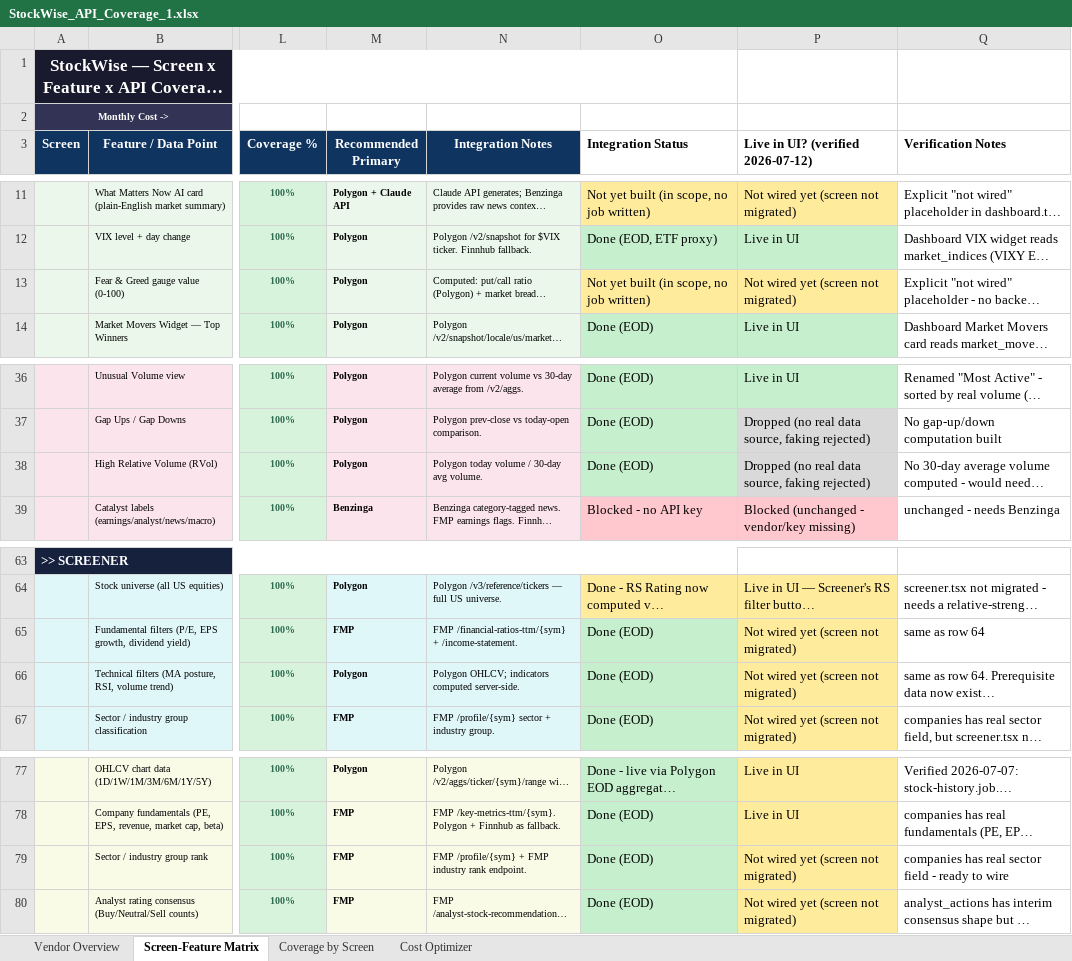
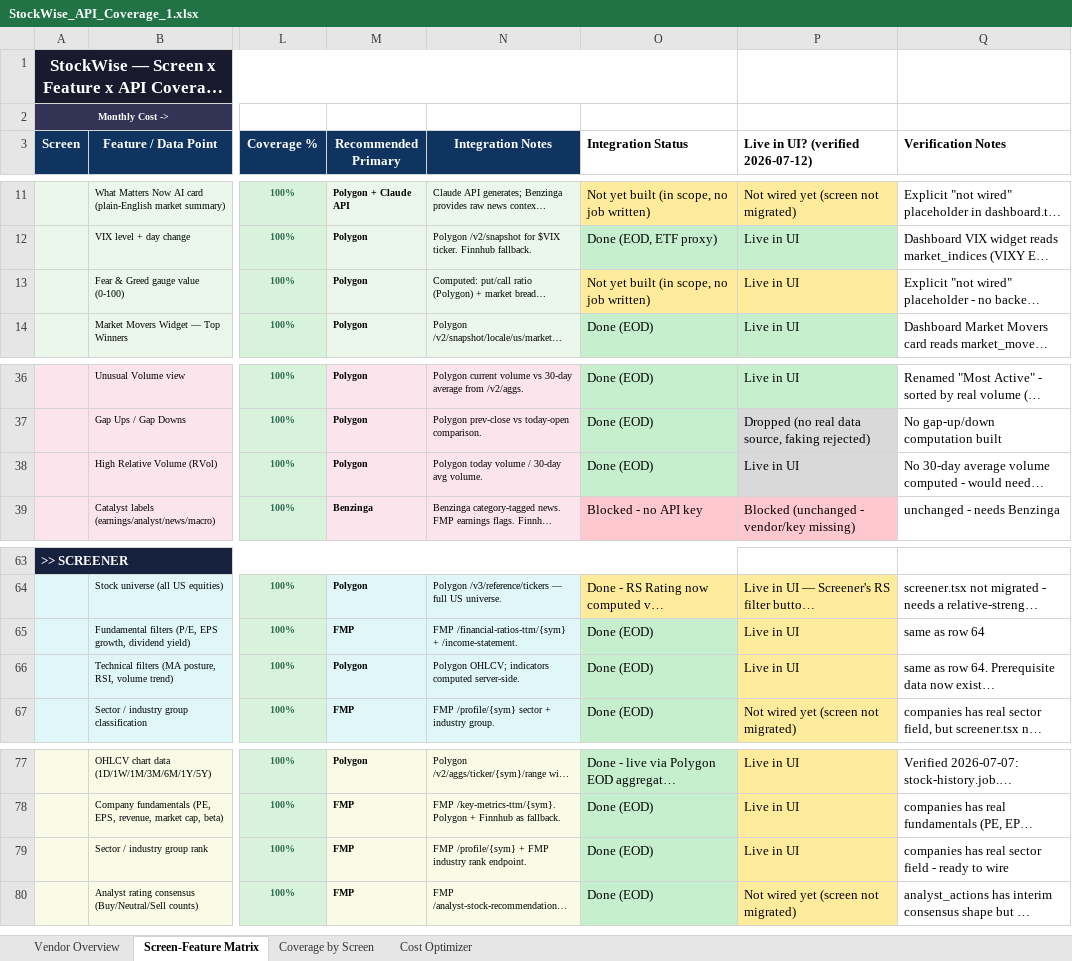
Before and after one commit to surjeetdash108/MarketCatalystUI, an Excel workbook: Doc/StockWise_API_Coverage_1.xlsx, sheet Screen-Feature Matrix, drawn as a sheet; only a part is shown, gaps mark what is left out; long unchanged cells end in …; values as stored, in another font and other column widths than the file's, no borders; the diff names each change by its address in the sheet, - before the commit and + after, or states it on an @@ line.

```diff
--- a/Doc/StockWise_API_Coverage_1.xlsx (sheet Screen-Feature Matrix)
+++ b/Doc/StockWise_API_Coverage_1.xlsx (sheet Screen-Feature Matrix)
-P13: Not wired yet (screen not migrated)
+P13: Live in UI
-P38: Dropped (no real data source, faking rejected)
+P38: Live in UI
-P65:P66: Not wired yet (screen not migrated)
+P65:P66: Live in UI
-P79: Not wired yet (screen not migrated)
+P79: Live in UI
```
Also changed, not shown: sheet Coverage by Screen, 15 other files.
